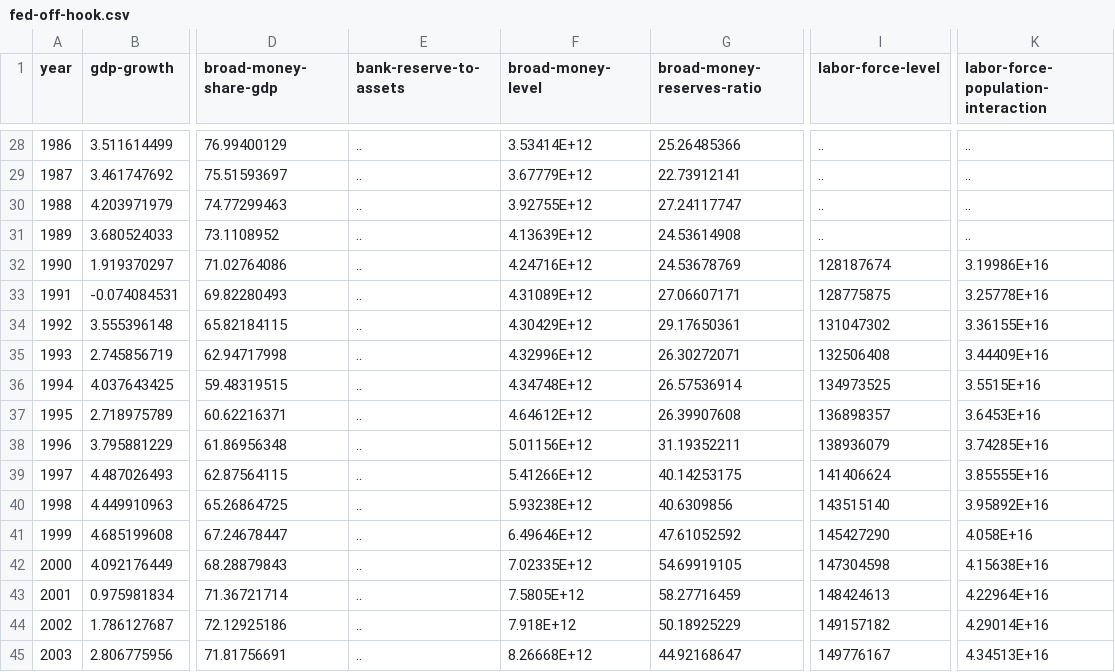
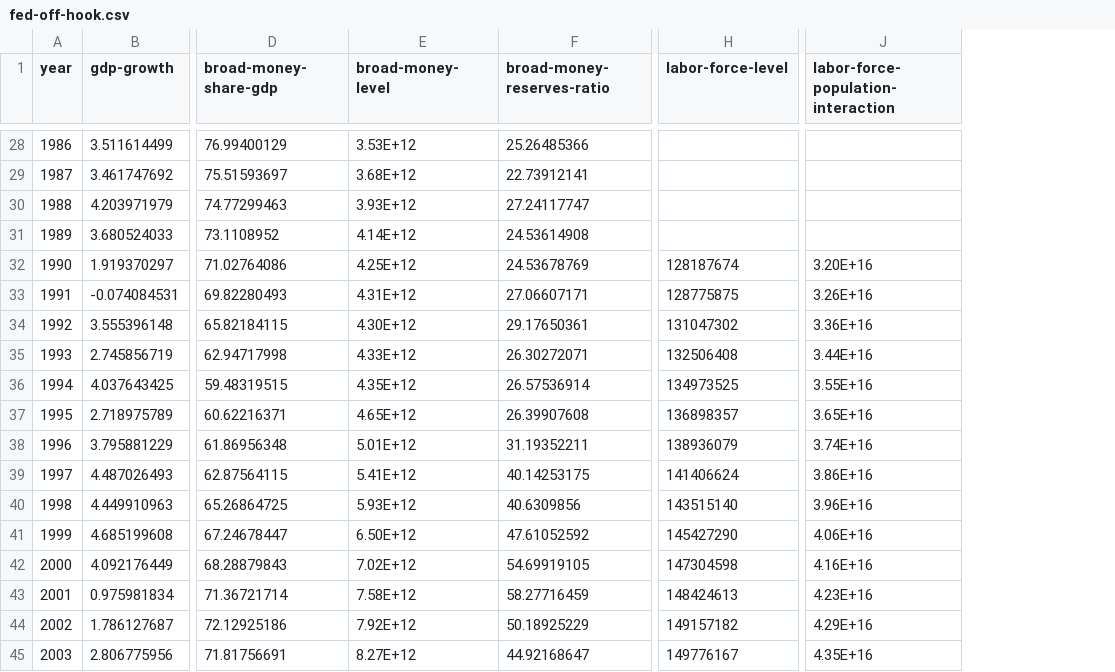
Before and after one commit to Vandivier/data-science-practice, a CSV file: datasplash/fed-off-hook.csv, drawn as a sheet; only a part is shown, gaps mark what is left out; removed rows and columns are numbered as before the commit, all else as after; the diff covers the shown part only; the diff names each change by its address in the sheet, - before the commit and + after, or states it on an @@ line.

```diff
--- a/datasplash/fed-off-hook.csv
+++ b/datasplash/fed-off-hook.csv
-column E (bank-reserve-to-assets), rows 28-45: all ..
-E28 (broad-money-level): 3.53414E+12
+E28 (broad-money-level): 3.53E+12
-H28:H31 (labor-force-level): ..
+H28:H31 (labor-force-level): (empty)
-J28:J31: ..
+J28:J31: (empty)
-E29 (broad-money-level): 3.67779E+12
+E29 (broad-money-level): 3.68E+12
-E30 (broad-money-level): 3.92755E+12
+E30 (broad-money-level): 3.93E+12
-E31 (broad-money-level): 4.13639E+12
+E31 (broad-money-level): 4.14E+12
-E32 (broad-money-level): 4.24716E+12
+E32 (broad-money-level): 4.25E+12
-J32: 3.19986E+16
+J32: 3.20E+16
-E33 (broad-money-level): 4.31089E+12
+E33 (broad-money-level): 4.31E+12
-J33: 3.25778E+16
+J33: 3.26E+16
-E34 (broad-money-level): 4.30429E+12
+E34 (broad-money-level): 4.30E+12
-J34: 3.36155E+16
+J34: 3.36E+16
-E35 (broad-money-level): 4.32996E+12
+E35 (broad-money-level): 4.33E+12
-J35: 3.44409E+16
+J35: 3.44E+16
-E36 (broad-money-level): 4.34748E+12
+E36 (broad-money-level): 4.35E+12
-J36: 3.5515E+16
+J36: 3.55E+16
-E37 (broad-money-level): 4.64612E+12
+E37 (broad-money-level): 4.65E+12
-J37: 3.6453E+16
+J37: 3.65E+16
-E38 (broad-money-level): 5.01156E+12
+E38 (broad-money-level): 5.01E+12
-J38: 3.74285E+16
+J38: 3.74E+16
-E39 (broad-money-level): 5.41266E+12
+E39 (broad-money-level): 5.41E+12
-J39: 3.85555E+16
+J39: 3.86E+16
-E40 (broad-money-level): 5.93238E+12
+E40 (broad-money-level): 5.93E+12
-J40: 3.95892E+16
+J40: 3.96E+16
-E41 (broad-money-level): 6.49646E+12
+E41 (broad-money-level): 6.50E+12
-J41: 4.058E+16
+J41: 4.06E+16
-E42 (broad-money-level): 7.02335E+12
+E42 (broad-money-level): 7.02E+12
-J42: 4.15638E+16
+J42: 4.16E+16
-E43 (broad-money-level): 7.5805E+12
+E43 (broad-money-level): 7.58E+12
-J43: 4.22964E+16
+J43: 4.23E+16
-E44 (broad-money-level): 7.918E+12
+E44 (broad-money-level): 7.92E+12
-J44: 4.29014E+16
+J44: 4.29E+16
-E45 (broad-money-level): 8.26668E+12
+E45 (broad-money-level): 8.27E+12
-J45: 4.34513E+16
+J45: 4.35E+16
```
Also changed, not shown: 135 edited cells elsewhere in this file.
